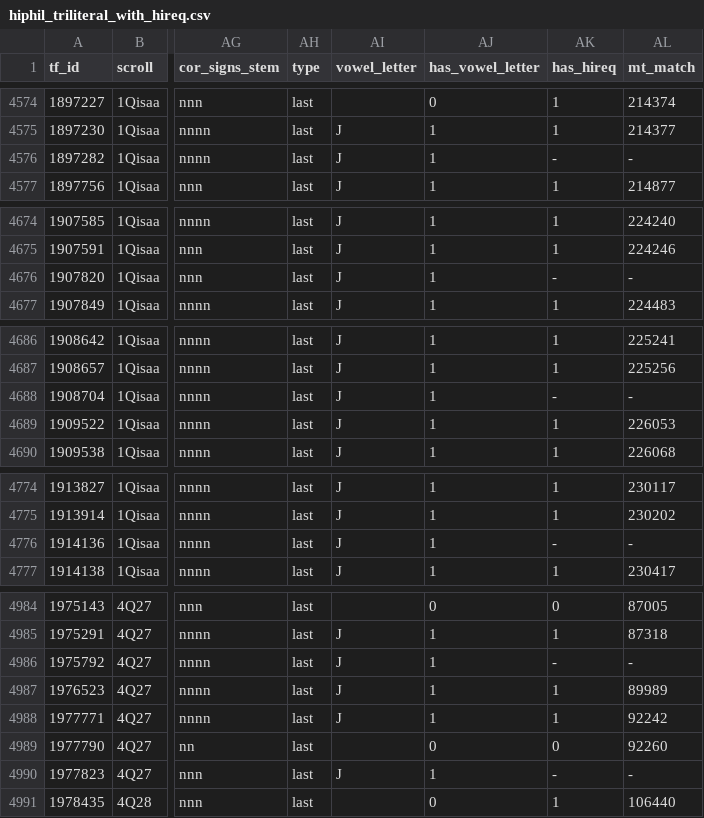
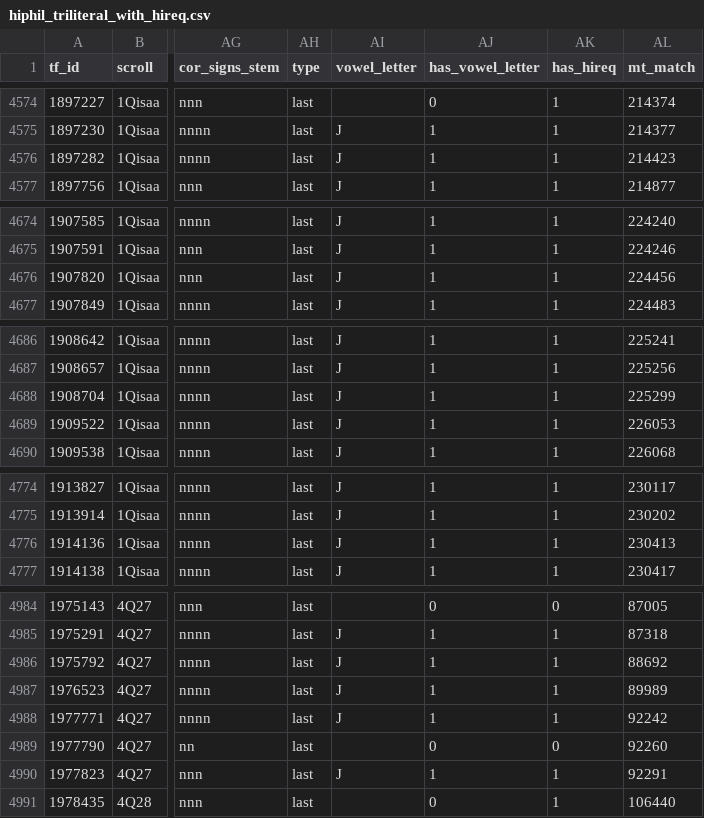
Before and after one commit to MartijnNaaijer/hebrew_spelling_variation, a CSV file: data/hiphil_triliteral_with_hireq.csv, drawn as a sheet; only a part is shown, gaps mark what is left out; the diff names each change by its address in the sheet, - before the commit and + after, or states it on an @@ line.

```diff
--- a/data/hiphil_triliteral_with_hireq.csv
+++ b/data/hiphil_triliteral_with_hireq.csv
-AK4576 (has_hireq): -
+AK4576 (has_hireq): 1
-AL4576 (mt_match): -
+AL4576 (mt_match): 214423
-AK4676 (has_hireq): -
+AK4676 (has_hireq): 1
-AL4676 (mt_match): -
+AL4676 (mt_match): 224456
-AK4688 (has_hireq): -
+AK4688 (has_hireq): 1
-AL4688 (mt_match): -
+AL4688 (mt_match): 225299
-AK4776 (has_hireq): -
+AK4776 (has_hireq): 1
-AL4776 (mt_match): -
+AL4776 (mt_match): 230413
-AK4986 (has_hireq): -
+AK4986 (has_hireq): 1
-AL4986 (mt_match): -
+AL4986 (mt_match): 88692
-AK4990 (has_hireq): -
+AK4990 (has_hireq): 1
-AL4990 (mt_match): -
+AL4990 (mt_match): 92291
```
Also changed, not shown: 1 other file.
